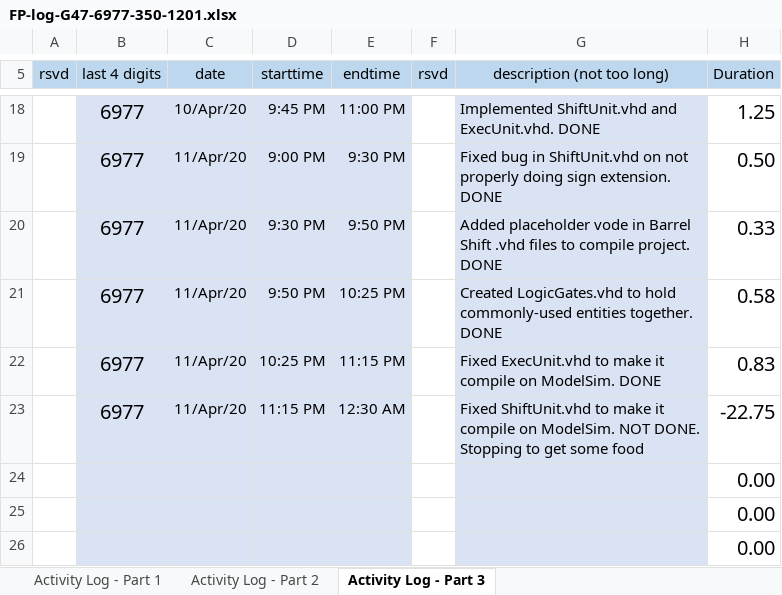
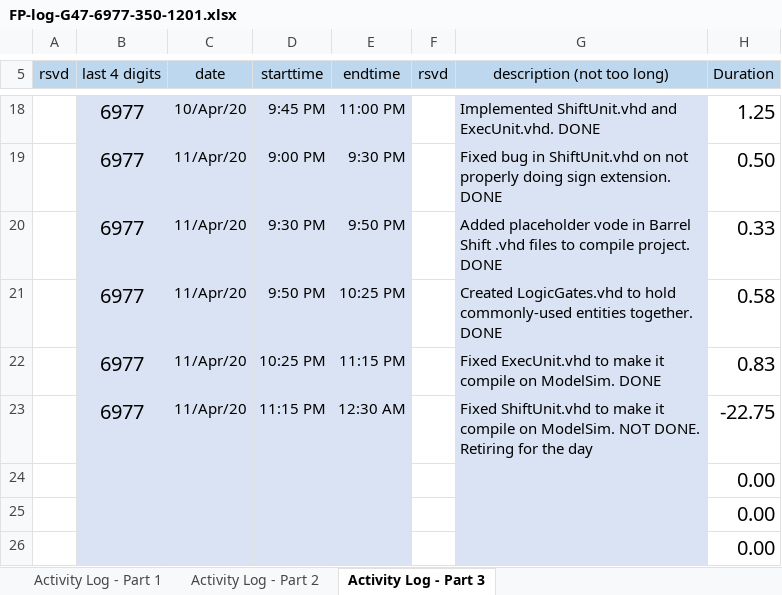
Before and after one commit to cjinn/ensc350-finalprojectpart2, an Excel workbook: ExU/Documentation/FP-log-G47-6977-350-1201.xlsx, sheet Activity Log - Part 3, drawn as a sheet; only a part is shown, gaps mark what is left out; values as stored, in another font and other column widths than the file's, no borders; conditional formats not drawn; the diff names each change by its address in the sheet, - before the commit and + after, or states it on an @@ line.

```diff
--- a/ExU/Documentation/FP-log-G47-6977-350-1201.xlsx (sheet Activity Log - Part 3)
+++ b/ExU/Documentation/FP-log-G47-6977-350-1201.xlsx (sheet Activity Log - Part 3)
-G23 (description (not too long)): …NOT DONE. Stopping to get some food
+G23 (description (not too long)): …NOT DONE. Retiring for the day
```
Also changed, not shown: 8 other files.
